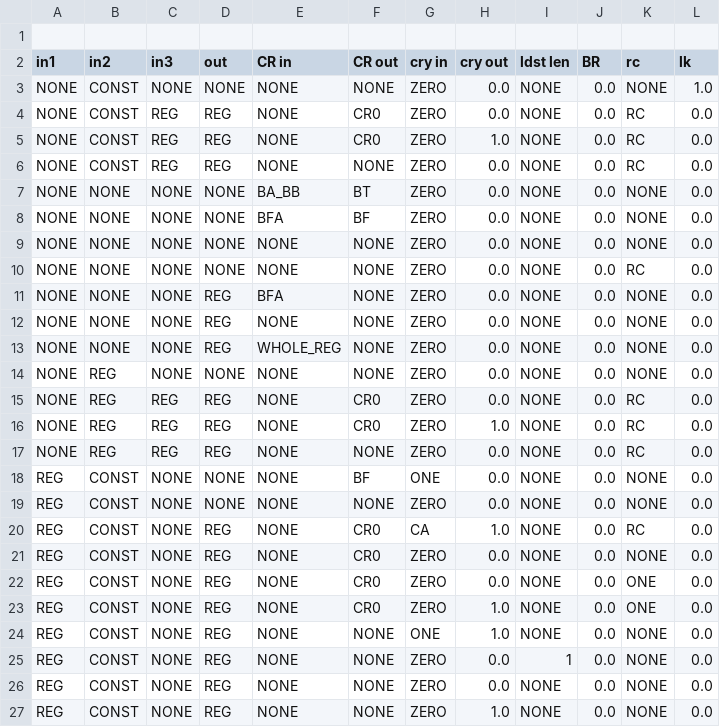
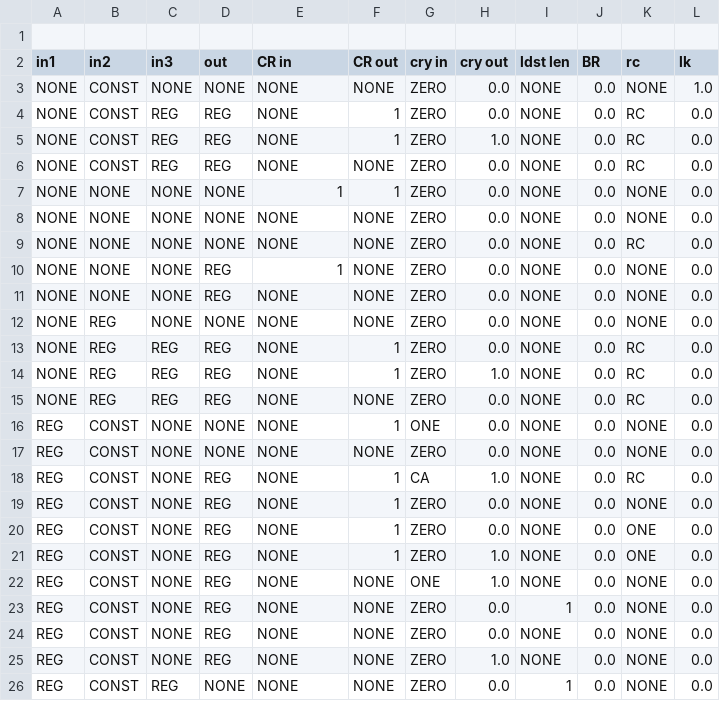
Before and after one commit to programmerjake/libre-soc-wiki, a CSV file: openpower/opcodes_deduped.csv, drawn as a sheet; only a part is shown; the shorter side is filled out with more unchanged rows; the diff covers the shown part only.

Commit message:
remove SPR

```diff
--- a/openpower/opcodes_deduped.csv
+++ b/openpower/opcodes_deduped.csv
@@ -3,22 +3,20 @@ in1,in2,in3,out,CR in,CR out,cry in,cry out,ldst len,BR,rc,lk
 NONE,CONST,NONE,NONE,NONE,NONE,ZERO,0.0,NONE,0.0,NONE,1.0
-NONE,CONST,REG,REG,NONE,CR0,ZERO,0.0,NONE,0.0,RC,0.0
-NONE,CONST,REG,REG,NONE,CR0,ZERO,1.0,NONE,0.0,RC,0.0
+NONE,CONST,REG,REG,NONE,1,ZERO,0.0,NONE,0.0,RC,0.0
+NONE,CONST,REG,REG,NONE,1,ZERO,1.0,NONE,0.0,RC,0.0
 NONE,CONST,REG,REG,NONE,NONE,ZERO,0.0,NONE,0.0,RC,0.0
-NONE,NONE,NONE,NONE,BA_BB,BT,ZERO,0.0,NONE,0.0,NONE,0.0
-NONE,NONE,NONE,NONE,BFA,BF,ZERO,0.0,NONE,0.0,NONE,0.0
+NONE,NONE,NONE,NONE,1,1,ZERO,0.0,NONE,0.0,NONE,0.0
 NONE,NONE,NONE,NONE,NONE,NONE,ZERO,0.0,NONE,0.0,NONE,0.0
 NONE,NONE,NONE,NONE,NONE,NONE,ZERO,0.0,NONE,0.0,RC,0.0
-NONE,NONE,NONE,REG,BFA,NONE,ZERO,0.0,NONE,0.0,NONE,0.0
+NONE,NONE,NONE,REG,1,NONE,ZERO,0.0,NONE,0.0,NONE,0.0
 NONE,NONE,NONE,REG,NONE,NONE,ZERO,0.0,NONE,0.0,NONE,0.0
-NONE,NONE,NONE,REG,WHOLE_REG,NONE,ZERO,0.0,NONE,0.0,NONE,0.0
 NONE,REG,NONE,NONE,NONE,NONE,ZERO,0.0,NONE,0.0,NONE,0.0
-NONE,REG,REG,REG,NONE,CR0,ZERO,0.0,NONE,0.0,RC,0.0
-NONE,REG,REG,REG,NONE,CR0,ZERO,1.0,NONE,0.0,RC,0.0
+NONE,REG,REG,REG,NONE,1,ZERO,0.0,NONE,0.0,RC,0.0
+NONE,REG,REG,REG,NONE,1,ZERO,1.0,NONE,0.0,RC,0.0
 NONE,REG,REG,REG,NONE,NONE,ZERO,0.0,NONE,0.0,RC,0.0
-REG,CONST,NONE,NONE,NONE,BF,ONE,0.0,NONE,0.0,NONE,0.0
+REG,CONST,NONE,NONE,NONE,1,ONE,0.0,NONE,0.0,NONE,0.0
 REG,CONST,NONE,NONE,NONE,NONE,ZERO,0.0,NONE,0.0,NONE,0.0
-REG,CONST,NONE,REG,NONE,CR0,CA,1.0,NONE,0.0,RC,0.0
-REG,CONST,NONE,REG,NONE,CR0,ZERO,0.0,NONE,0.0,NONE,0.0
-REG,CONST,NONE,REG,NONE,CR0,ZERO,0.0,NONE,0.0,ONE,0.0
-REG,CONST,NONE,REG,NONE,CR0,ZERO,1.0,NONE,0.0,ONE,0.0
+REG,CONST,NONE,REG,NONE,1,CA,1.0,NONE,0.0,RC,0.0
+REG,CONST,NONE,REG,NONE,1,ZERO,0.0,NONE,0.0,NONE,0.0
+REG,CONST,NONE,REG,NONE,1,ZERO,0.0,NONE,0.0,ONE,0.0
+REG,CONST,NONE,REG,NONE,1,ZERO,1.0,NONE,0.0,ONE,0.0
 REG,CONST,NONE,REG,NONE,NONE,ONE,1.0,NONE,0.0,NONE,0.0
```
Also changed, not shown: 1 added row, 1 removed row and 12 edited cells elsewhere in this file.
